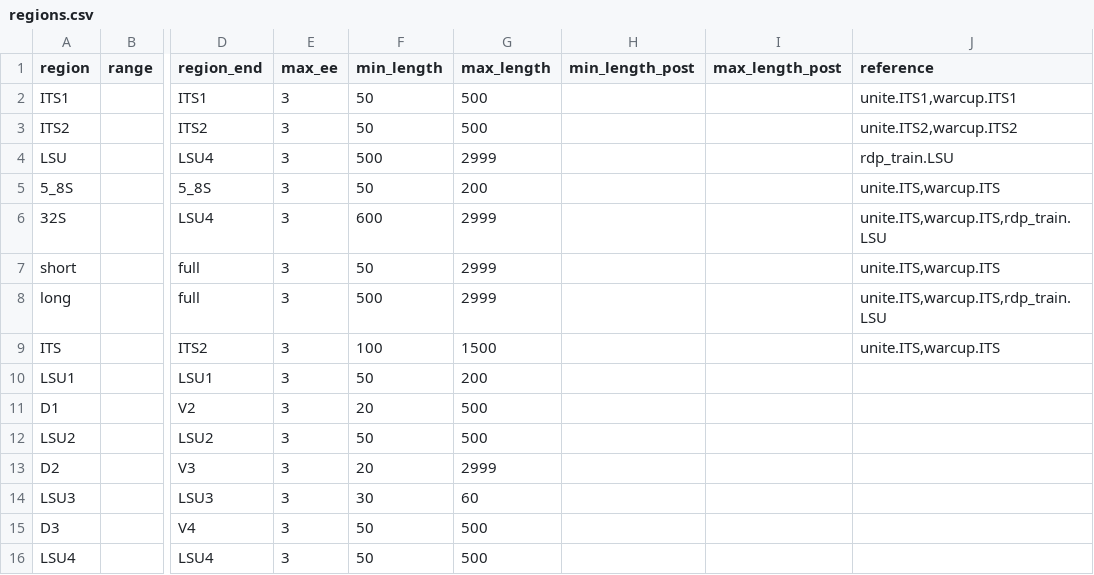
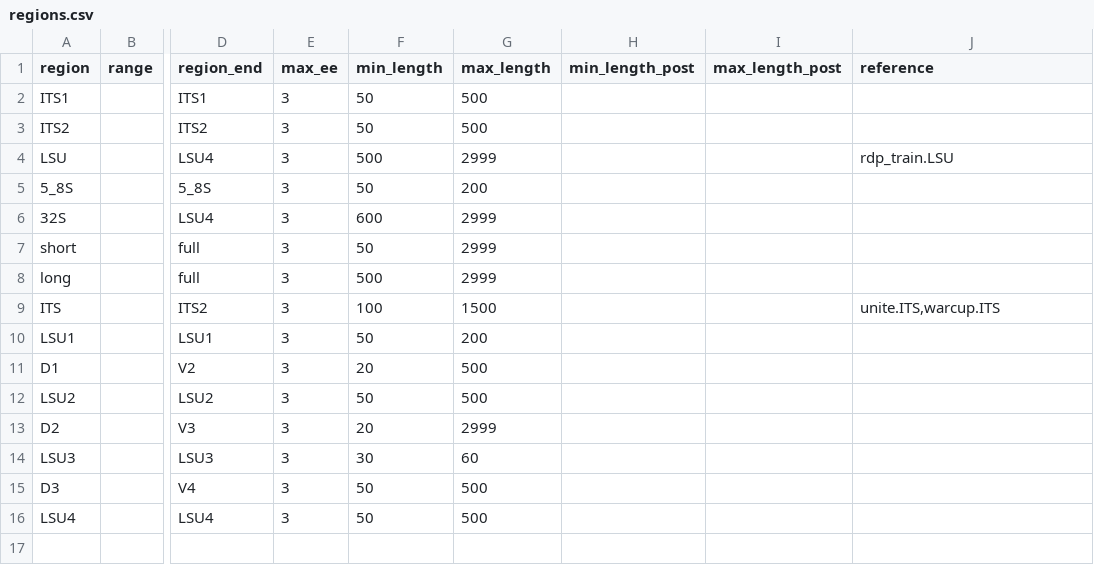
Before and after one commit to oueme-fungi/oueme-fungi-transect, a CSV file: config/regions.csv, drawn as a sheet; only a part is shown, gaps mark what is left out; the diff names each change by its address in the sheet, - before the commit and + after, or states it on an @@ line.

Commit message:
only ID the target regions for each reference

```diff
--- a/config/regions.csv
+++ b/config/regions.csv
-J2 (reference): unite.ITS1,warcup.ITS1
+J2 (reference): (empty)
-J3 (reference): unite.ITS2,warcup.ITS2
+J3 (reference): (empty)
-J5 (reference): unite.ITS,warcup.ITS
+J5 (reference): (empty)
-J6 (reference): unite.ITS,warcup.ITS,rdp_train.LSU
+J6 (reference): (empty)
-J7 (reference): unite.ITS,warcup.ITS
+J7 (reference): (empty)
-J8 (reference): unite.ITS,warcup.ITS,rdp_train.LSU
+J8 (reference): (empty)
```
